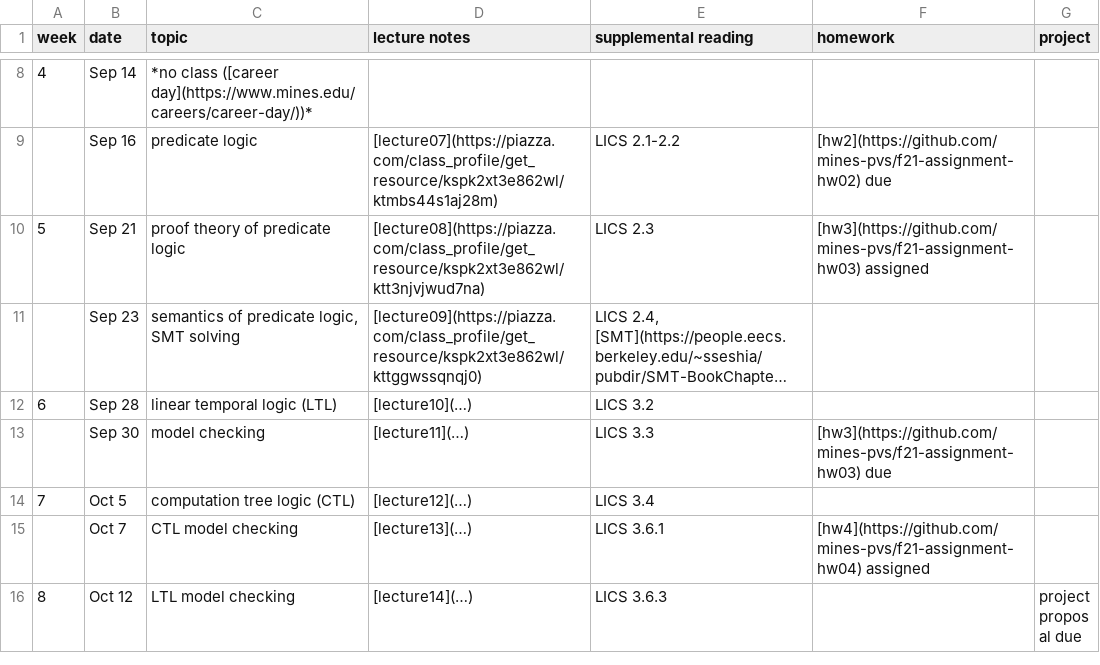
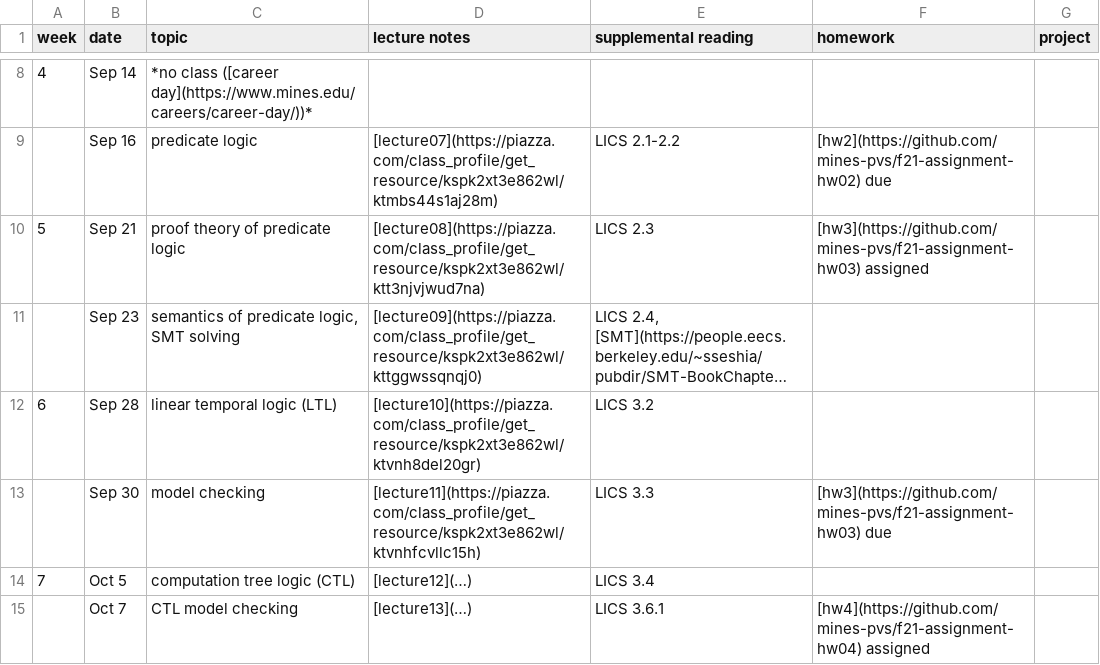
Before and after one commit to mines-pvs/f21-syllabus, a CSV file: schedule.csv, drawn as a sheet; only a part is shown, gaps mark what is left out; the shorter side is filled out with more unchanged rows; long unchanged cells end in …; the diff names each change by its address in the sheet, - before the commit and + after, or states it on an @@ line.

Commit message:
Update schedule.csv

```diff
--- a/schedule.csv
+++ b/schedule.csv
-D12 (lecture notes): [lecture10](…)
+D12 (lecture notes): [lecture10](https://piazza.com/class_profile/get_resource/kspk2xt3e862wl/ktvnh8del20gr)
-D13 (lecture notes): [lecture11](…)
+D13 (lecture notes): [lecture11](https://piazza.com/class_profile/get_resource/kspk2xt3e862wl/ktvnhfcvllc15h)
```
